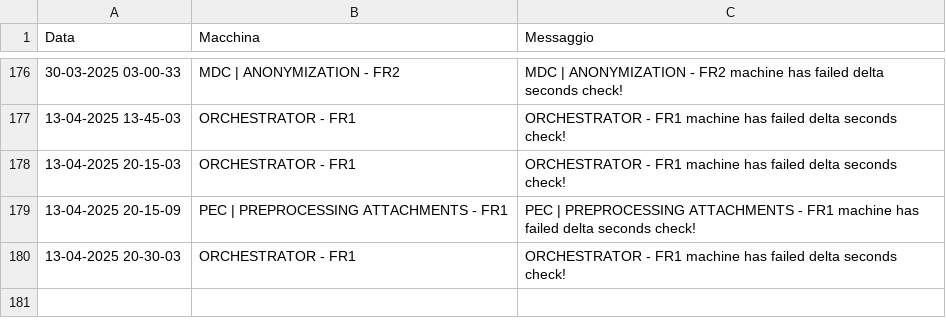
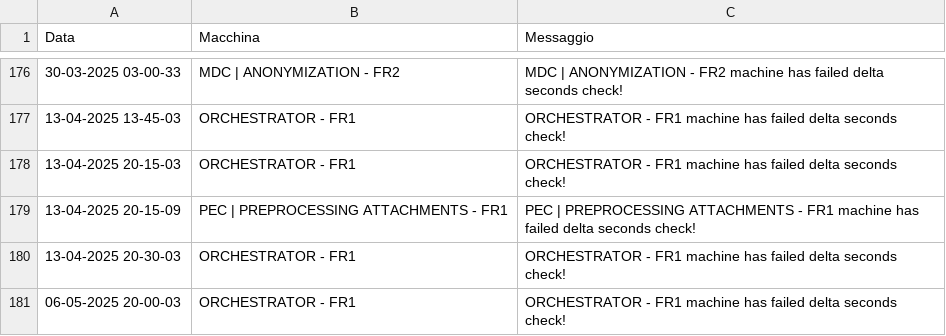
Before and after one commit to TestPowerAutomate/testAlert, a CSV file: logs.csv, drawn as a sheet; only a part is shown, gaps mark what is left out.

Commit message:
Service Down: ORCHESTRATOR - FR1

```diff
--- a/logs.csv
+++ b/logs.csv
@@ -180 +180,2 @@
 13-04-2025 20-30-03,ORCHESTRATOR - FR1,ORCHESTRATOR - FR1 machine has failed delta seconds check!
+06-05-2025 20-00-03,ORCHESTRATOR - FR1,ORCHESTRATOR - FR1 machine has failed delta seconds check!
```
